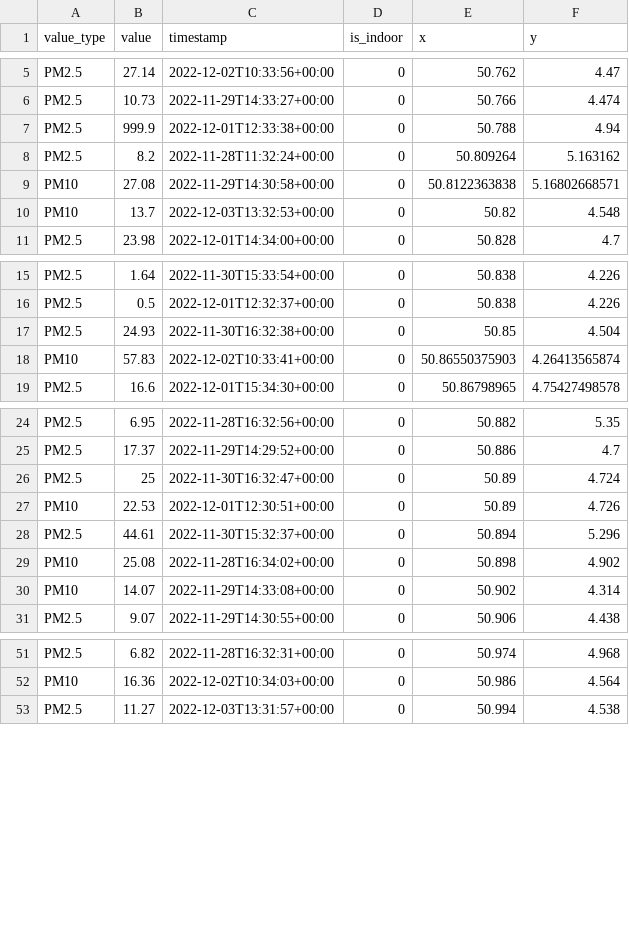
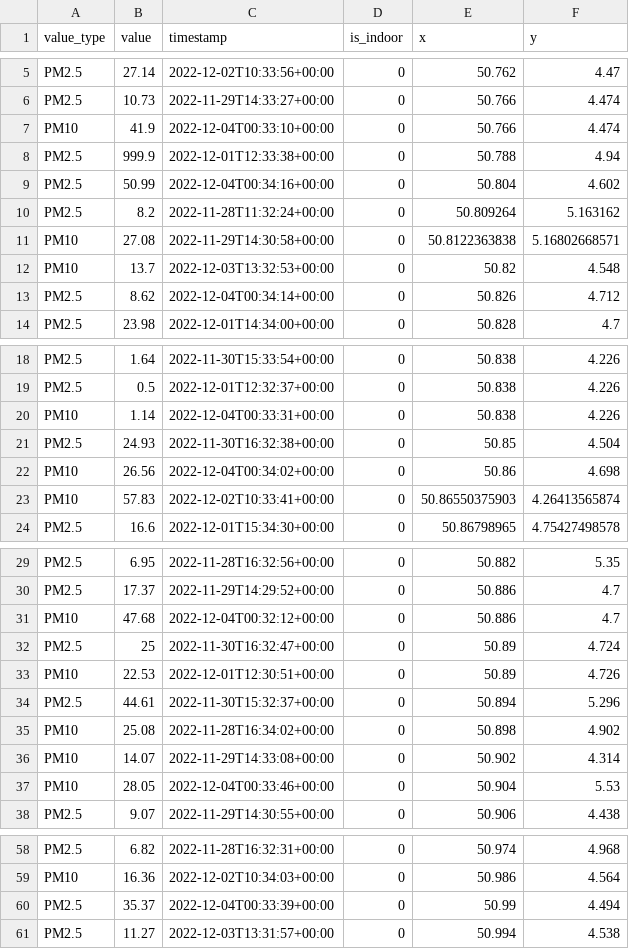
Before and after one commit to Kevin-Cool/geautomatiseerde-data-workflow, a CSV file: cleandata/cleandata.csv, drawn as a sheet; only a part is shown, gaps mark what is left out; the diff covers the shown part only.

```diff
--- a/cleandata/cleandata.csv
+++ b/cleandata/cleandata.csv
@@ -6,3 +6,5 @@
 "PM2.5",10.73,"2022-11-29T14:33:27+00:00","0",50.766,4.474
+"PM10",41.9,"2022-12-04T00:33:10+00:00","0",50.766,4.474
 "PM2.5",999.9,"2022-12-01T12:33:38+00:00","0",50.788,4.94
+"PM2.5",50.99,"2022-12-04T00:34:16+00:00","0",50.804,4.602
 "PM2.5",8.2,"2022-11-28T11:32:24+00:00","0",50.809264,5.163162
@@ -10,2 +12,3 @@
 "PM10",13.7,"2022-12-03T13:32:53+00:00","0",50.82,4.548
+"PM2.5",8.62,"2022-12-04T00:34:14+00:00","0",50.826,4.712
 "PM2.5",23.98,"2022-12-01T14:34:00+00:00","0",50.828,4.7
@@ -16,3 +19,5 @@
 "PM2.5",0.5,"2022-12-01T12:32:37+00:00","0",50.838,4.226
+"PM10",1.14,"2022-12-04T00:33:31+00:00","0",50.838,4.226
 "PM2.5",24.93,"2022-11-30T16:32:38+00:00","0",50.85,4.504
+"PM10",26.56,"2022-12-04T00:34:02+00:00","0",50.86,4.698
 "PM10",57.83,"2022-12-02T10:33:41+00:00","0",50.86550375903,4.26413565874
@@ -25,2 +30,3 @@
 "PM2.5",17.37,"2022-11-29T14:29:52+00:00","0",50.886,4.7
+"PM10",47.68,"2022-12-04T00:32:12+00:00","0",50.886,4.7
 "PM2.5",25,"2022-11-30T16:32:47+00:00","0",50.89,4.724
@@ -30,2 +36,3 @@
 "PM10",14.07,"2022-11-29T14:33:08+00:00","0",50.902,4.314
+"PM10",28.05,"2022-12-04T00:33:46+00:00","0",50.904,5.53
 "PM2.5",9.07,"2022-11-29T14:30:55+00:00","0",50.906,4.438
@@ -52,2 +59,3 @@
 "PM10",16.36,"2022-12-02T10:34:03+00:00","0",50.986,4.564
+"PM2.5",35.37,"2022-12-04T00:33:39+00:00","0",50.99,4.494
 "PM2.5",11.27,"2022-12-03T13:31:57+00:00","0",50.994,4.538
```
Also changed, not shown: 2 added rows elsewhere in this file, 3 other files.
